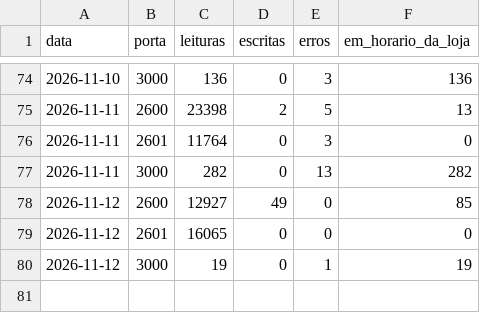
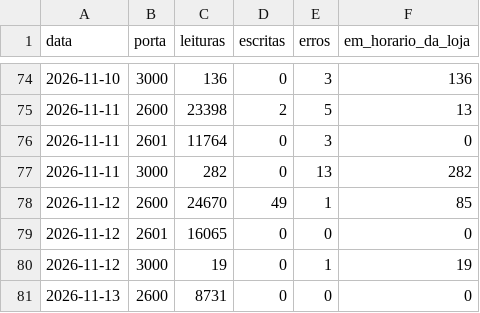
Before and after one commit to xxffoottxx/artsoft-call-log, a CSV file: caixa_resumo.csv, drawn as a sheet; only a part is shown, gaps mark what is left out.

```diff
--- a/caixa_resumo.csv
+++ b/caixa_resumo.csv
@@ -77,4 +77,5 @@ data,porta,leituras,escritas,erros,em_horario_da_loja
 2026-11-11,3000,282,0,13,282
-2026-11-12,2600,12927,49,0,85
+2026-11-12,2600,24670,49,1,85
 2026-11-12,2601,16065,0,0,0
 2026-11-12,3000,19,0,1,19
+2026-11-13,2600,8731,0,0,0
```
Also changed, not shown: daily_summary.csv, 1 other file.
